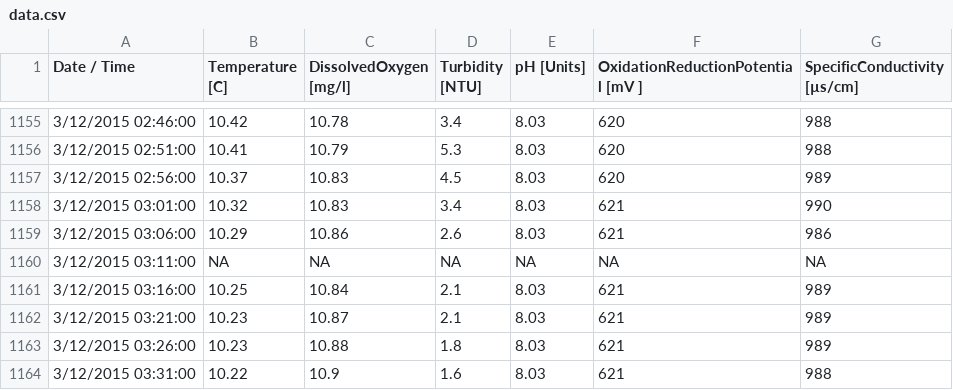
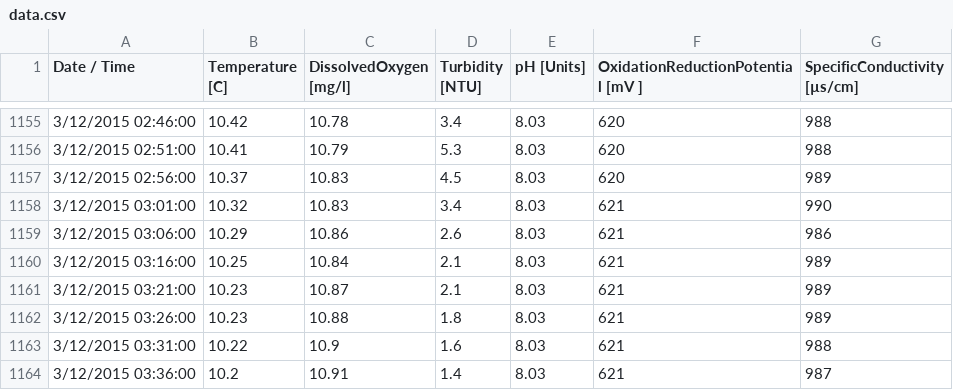
Before and after one commit to jamestaylr/water-analysis, a CSV file: sample-data/invertibrate-data/data.csv, drawn as a sheet; only a part is shown, gaps mark what is left out; the shorter side is filled out with more unchanged rows.

Commit message:
Removed extraneous data
Entries containing `NA` values should be removed because they create
dimension mismatch errors when graphing.

```diff
--- a/sample-data/invertibrate-data/data.csv
+++ b/sample-data/invertibrate-data/data.csv
@@ -1159,3 +1159,2 @@ Date / Time,Temperature [C],DissolvedOxygen [mg/l],Turbidity [NTU],pH [Units],Ox
 3/12/2015 03:06:00,10.29,10.86,2.6,8.03,621,986
-3/12/2015 03:11:00,NA,NA,NA,NA,NA,NA
 3/12/2015 03:16:00,10.25,10.84,2.1,8.03,621,989
```
